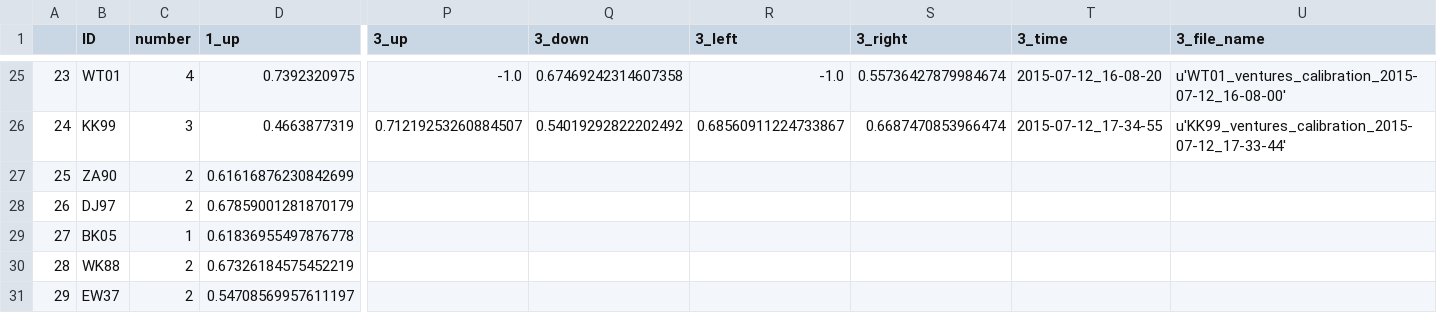
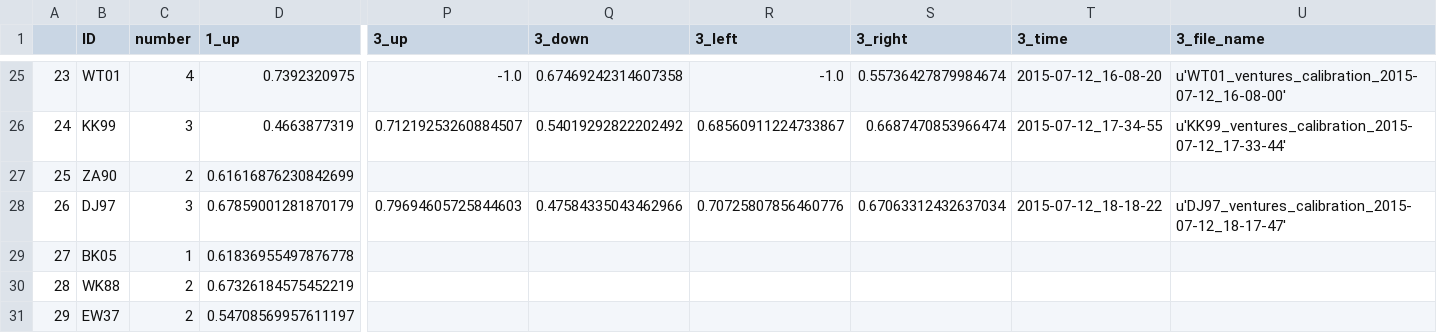
Before and after one commit to BrainTech/openbci, a CSV file: exps/ventures/data/calibration_results.csv, drawn as a sheet; only a part is shown, gaps mark what is left out; the diff names each change by its address in the sheet, - before the commit and + after, or states it on an @@ line.

```diff
--- a/exps/ventures/data/calibration_results.csv
+++ b/exps/ventures/data/calibration_results.csv
-C28 (number): 2
+C28 (number): 3
-P28 (3_up): (empty)
+P28 (3_up): 0.79694605725844603
-Q28 (3_down): (empty)
+Q28 (3_down): 0.47584335043462966
-R28 (3_left): (empty)
+R28 (3_left): 0.70725807856460776
-S28 (3_right): (empty)
+S28 (3_right): 0.67063312432637034
-T28 (3_time): (empty)
+T28 (3_time): 2015-07-12_18-18-22
-U28 (3_file_name): (empty)
+U28 (3_file_name): u'DJ97_ventures_calibration_2015-07-12_18-17-47'
```
Also changed, not shown: exps/ventures/data/baseline_results.csv, exps/ventures/data/calibration_results_2.csv, 2 other files.
